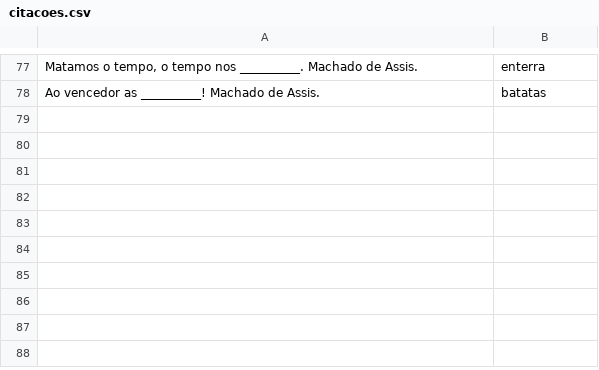
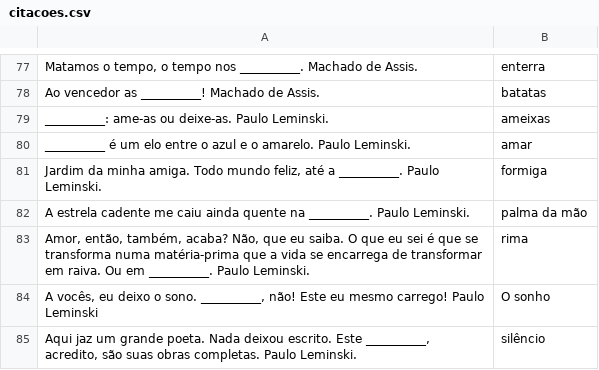
Before and after one commit to marcotmarcot/citacoes, a CSV file: citacoes.csv, drawn as a sheet; only a part is shown, gaps mark what is left out.

Commit message:
frases

```diff
--- a/citacoes.csv
+++ b/citacoes.csv
@@ -78 +78,8 @@
 "Ao vencedor as __________! Machado de Assis.","batatas"
+"__________: ame-as ou deixe-as. Paulo Leminski.","ameixas"
+"__________ é um elo entre o azul e o amarelo. Paulo Leminski.","amar"
+"Jardim da minha amiga. Todo mundo feliz, até a __________. Paulo Leminski.","formiga"
+"A estrela cadente me caiu ainda quente na __________. Paulo Leminski.","palma da mão"
+"Amor, então, também, acaba? Não, que eu saiba. O que eu sei é que se transforma numa matéria-prima que a vida se encarrega de transformar em raiva. Ou em __________. Paulo Leminski.","rima"
+"A vocês, eu deixo o sono. __________, não! Este eu mesmo carrego! Paulo Leminski","O sonho"
+"Aqui jaz um grande poeta. Nada deixou escrito. Este __________, acredito, são suas obras completas. Paulo Leminski.","silêncio"
```
